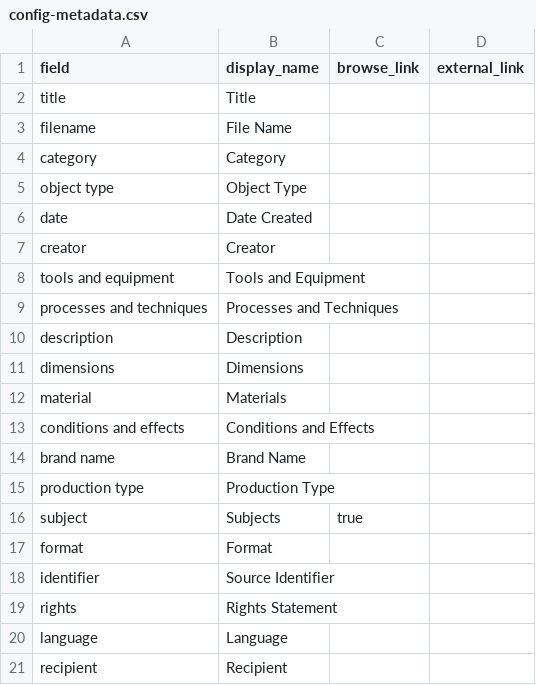
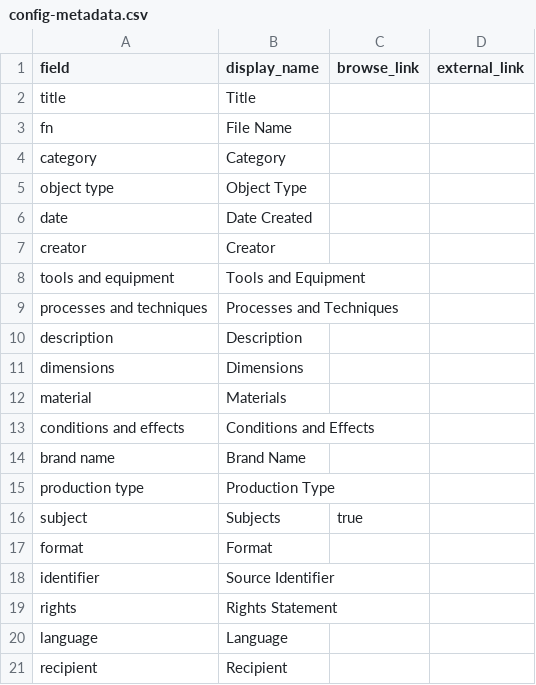
Before and after one commit to HRKerner/Collection-Builder, a CSV file: _data/config-metadata.csv, drawn as a sheet.

Commit message:
Update config-metadata.csv

```diff
--- a/_data/config-metadata.csv
+++ b/_data/config-metadata.csv
@@ -2,3 +2,3 @@ field,display_name,browse_link,external_link
 title,Title,,
-filename,File Name,,
+fn,File Name,,
 category,Category,,
```
